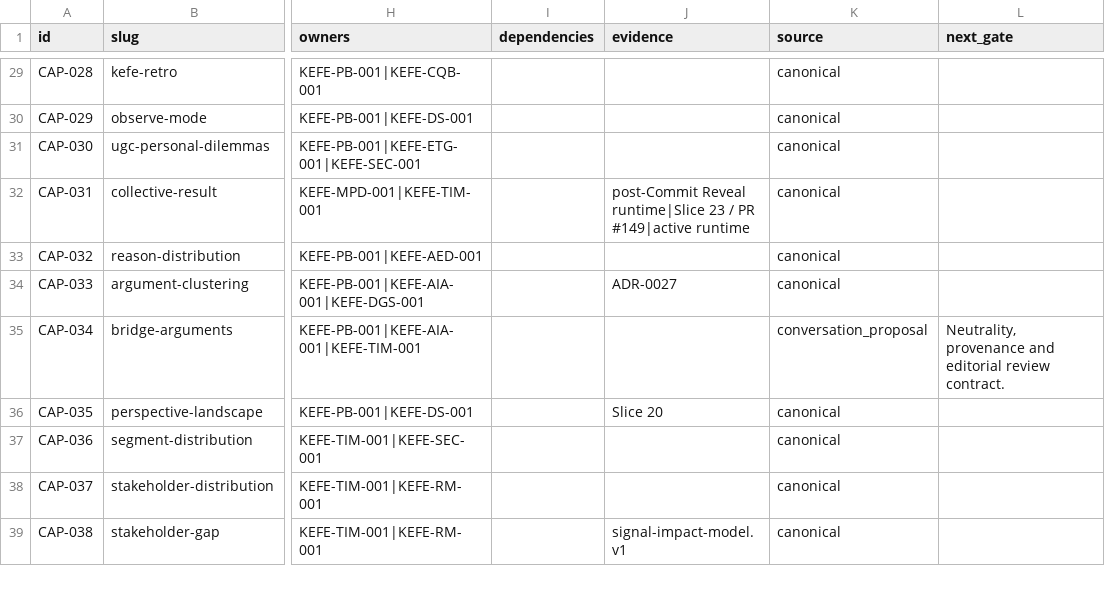
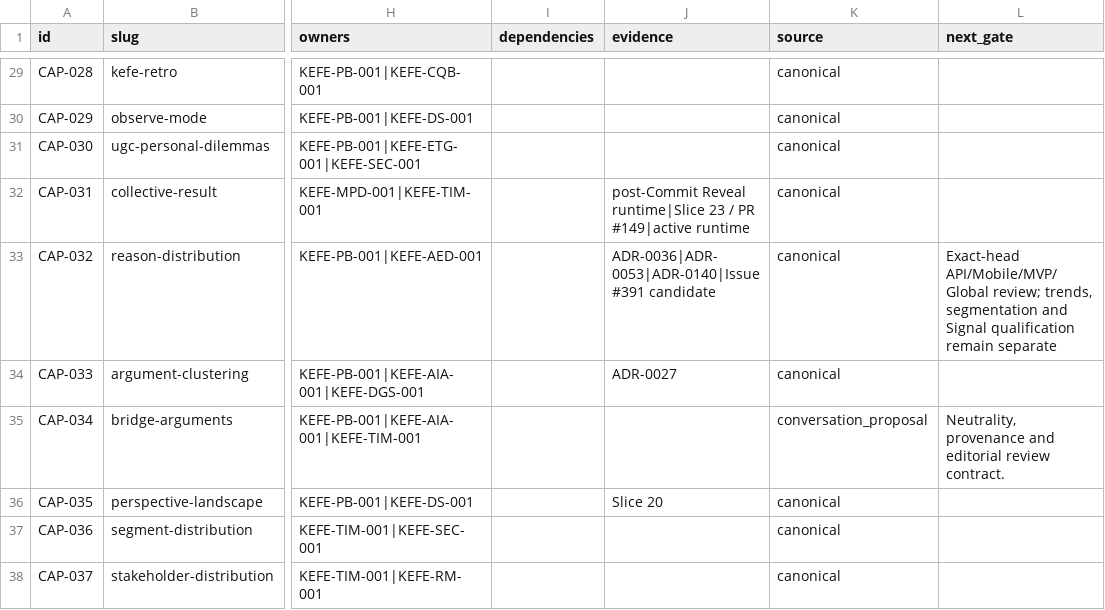
Before and after one commit to nazmi02551/KEFE, a TSV file: docs/roadmap/capability-portfolio.v1.tsv, drawn as a sheet; only a part is shown, gaps mark what is left out; the shorter side is filled out with more unchanged rows; the diff names each change by its address in the sheet, - before the commit and + after, or states it on an @@ line.

Commit message:
docs(status): record community pattern candidate

```diff
--- a/docs/roadmap/capability-portfolio.v1.tsv
+++ b/docs/roadmap/capability-portfolio.v1.tsv
-J33 (evidence): (empty)
+J33 (evidence): ADR-0036|ADR-0053|ADR-0140|Issue #391 candidate
-L33 (next_gate): (empty)
+L33 (next_gate): Exact-head API/Mobile/MVP/Global review; trends, segmentation and Signal qualification remain separate
```
Also changed, not shown: 1 other file.
